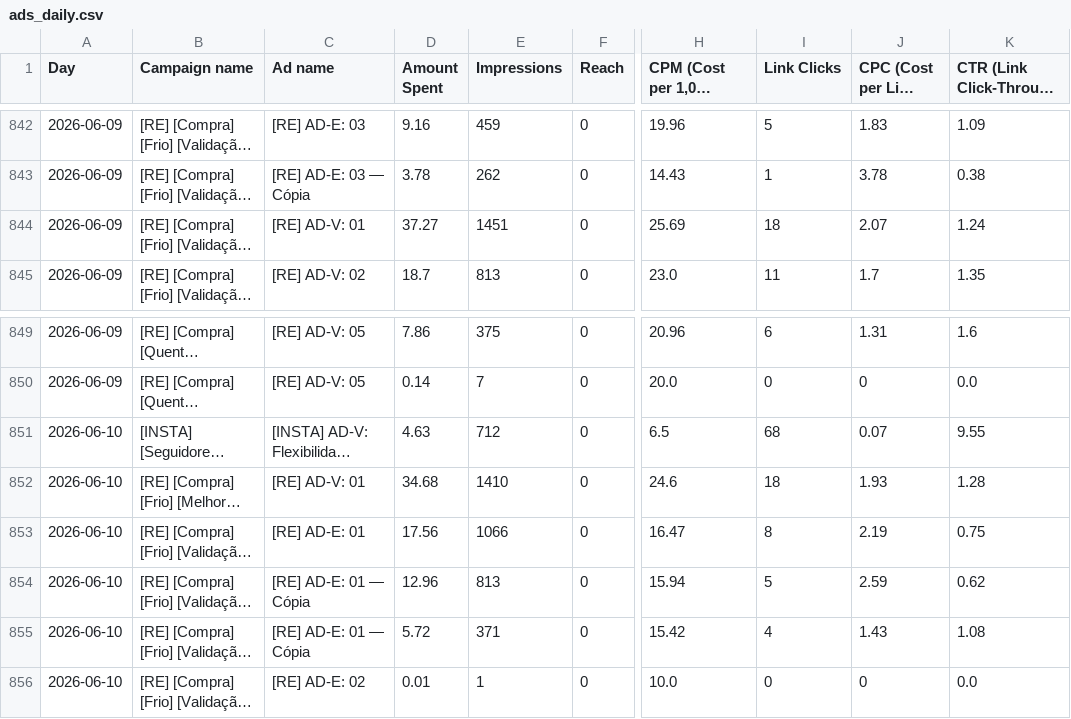
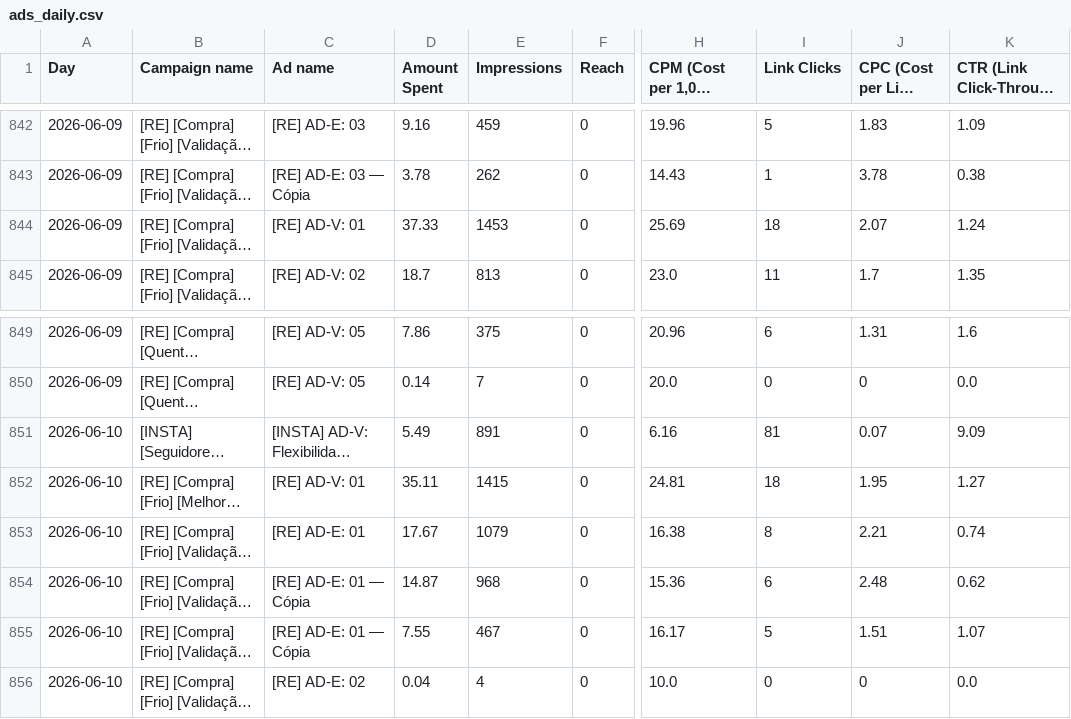
Before and after one commit to nathaliaheringer/dashboard-vendas, a CSV file: dashboard-vendas/ads_daily.csv, drawn as a sheet; only a part is shown, gaps mark what is left out; long unchanged cells end in …; the diff covers the shown part only; the diff names each change by its address in the sheet, - before the commit and + after, or states it on an @@ line.

```diff
--- a/dashboard-vendas/ads_daily.csv
+++ b/dashboard-vendas/ads_daily.csv
-D844 (Amount Spent): 37.27
+D844 (Amount Spent): 37.33
-E844 (Impressions): 1451
+E844 (Impressions): 1453
-D851 (Amount Spent): 4.63
+D851 (Amount Spent): 5.49
-E851 (Impressions): 712
+E851 (Impressions): 891
-H851 (CPM (Cost per 1,000 Impressions)): 6.5
+H851 (CPM (Cost per 1,000 Impressions)): 6.16
-I851 (Link Clicks): 68
+I851 (Link Clicks): 81
-K851 (CTR (Link Click-Through Rate)): 9.55
+K851 (CTR (Link Click-Through Rate)): 9.09
-D852 (Amount Spent): 34.68
+D852 (Amount Spent): 35.11
-E852 (Impressions): 1410
+E852 (Impressions): 1415
-H852 (CPM (Cost per 1,000 Impressions)): 24.6
+H852 (CPM (Cost per 1,000 Impressions)): 24.81
-J852 (CPC (Cost per Link Click)): 1.93
+J852 (CPC (Cost per Link Click)): 1.95
-K852 (CTR (Link Click-Through Rate)): 1.28
+K852 (CTR (Link Click-Through Rate)): 1.27
-D853 (Amount Spent): 17.56
+D853 (Amount Spent): 17.67
-E853 (Impressions): 1066
+E853 (Impressions): 1079
-H853 (CPM (Cost per 1,000 Impressions)): 16.47
+H853 (CPM (Cost per 1,000 Impressions)): 16.38
-J853 (CPC (Cost per Link Click)): 2.19
+J853 (CPC (Cost per Link Click)): 2.21
-K853 (CTR (Link Click-Through Rate)): 0.75
+K853 (CTR (Link Click-Through Rate)): 0.74
-D854 (Amount Spent): 12.96
+D854 (Amount Spent): 14.87
-E854 (Impressions): 813
+E854 (Impressions): 968
-H854 (CPM (Cost per 1,000 Impressions)): 15.94
+H854 (CPM (Cost per 1,000 Impressions)): 15.36
-I854 (Link Clicks): 5
+I854 (Link Clicks): 6
-J854 (CPC (Cost per Link Click)): 2.59
+J854 (CPC (Cost per Link Click)): 2.48
-D855 (Amount Spent): 5.72
+D855 (Amount Spent): 7.55
-E855 (Impressions): 371
+E855 (Impressions): 467
-H855 (CPM (Cost per 1,000 Impressions)): 15.42
+H855 (CPM (Cost per 1,000 Impressions)): 16.17
-I855 (Link Clicks): 4
+I855 (Link Clicks): 5
-J855 (CPC (Cost per Link Click)): 1.43
+J855 (CPC (Cost per Link Click)): 1.51
-K855 (CTR (Link Click-Through Rate)): 1.08
+K855 (CTR (Link Click-Through Rate)): 1.07
-D856 (Amount Spent): 0.01
+D856 (Amount Spent): 0.04
-E856 (Impressions): 1
+E856 (Impressions): 4
```
Also changed, not shown: 22 edited cells elsewhere in this file, 1 other file.
